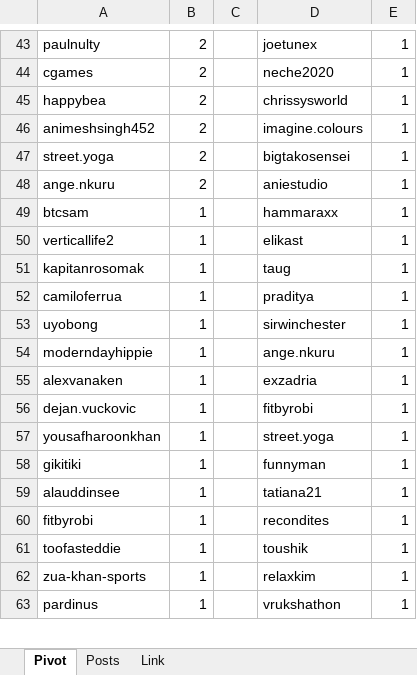
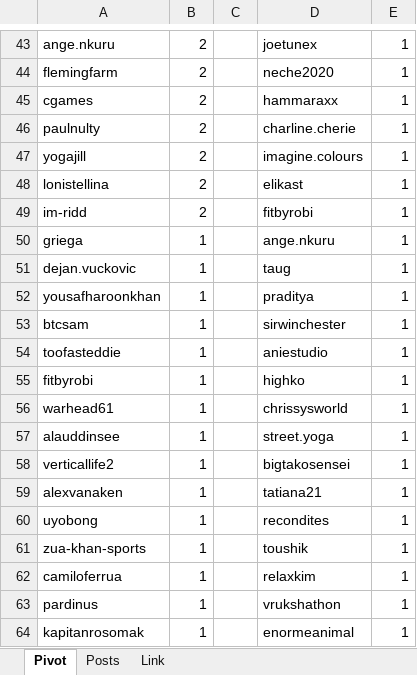
Before and after one commit to stats-generator/Actifit, an Excel workbook: Getinshape_top_contributors.xlsx, sheet Pivot, drawn as a sheet; only a part is shown, gaps mark what is left out; values as stored, in another font and other column widths than the file's, no borders; removed rows and columns are numbered as before the commit, all else as after; the diff covers the shown part only; the diff names each change by its address in the sheet, - before the commit and + after, or states it on an @@ line.

```diff
--- a/Getinshape_top_contributors.xlsx (sheet Pivot)
+++ b/Getinshape_top_contributors.xlsx (sheet Pivot)
-A43: paulnulty
+A43: ange.nkuru
+row 44: flemingfarm | 2 |  | neche2020 | 1
-D45: neche2020
+D45: hammaraxx
-A46: happybea
+A46: paulnulty
-D46: chrissysworld
+D46: charline.cherie
-A47: animeshsingh452
+A47: yogajill
-A48: street.yoga
+A48: lonistellina
-D48: bigtakosensei
+D48: elikast
-A49: ange.nkuru
+A49: im-ridd
-D49: aniestudio
+D49: fitbyrobi
-row 49: btcsam | 1 |  | hammaraxx | 1
-row 50: verticallife2 | 1 |  | elikast | 1
-row 51: kapitanrosomak | 1 |  | taug | 1
-row 52: camiloferrua | 1 |  | praditya | 1
-row 53: uyobong | 1 |  | sirwinchester | 1
-A50: moderndayhippie
+A50: griega
-row 55: alexvanaken | 1 |  | exzadria | 1
-D51: fitbyrobi
+D51: taug
-D52: street.yoga
+D52: praditya
+row 53: btcsam | 1 |  | sirwinchester | 1
-A54: gikitiki
+A54: toofasteddie
-D54: funnyman
+D54: aniestudio
+row 55: fitbyrobi | 1 |  | highko | 1
+row 56: warhead61 | 1 |  | chrissysworld | 1
-D57: tatiana21
+D57: street.yoga
+row 58: verticallife2 | 1 |  | bigtakosensei | 1
+row 59: alexvanaken | 1 |  | tatiana21 | 1
-A60: fitbyrobi
+A60: uyobong
-row 61: toofasteddie | 1 |  | toushik | 1
-D61: relaxkim
+D61: toushik
+row 62: camiloferrua | 1 |  | relaxkim | 1
+row 64: kapitanrosomak | 1 |  | enormeanimal | 1
```
Also changed, not shown: 13 added rows, 14 removed rows and 52 edited cells elsewhere in this sheet, sheet Posts.
